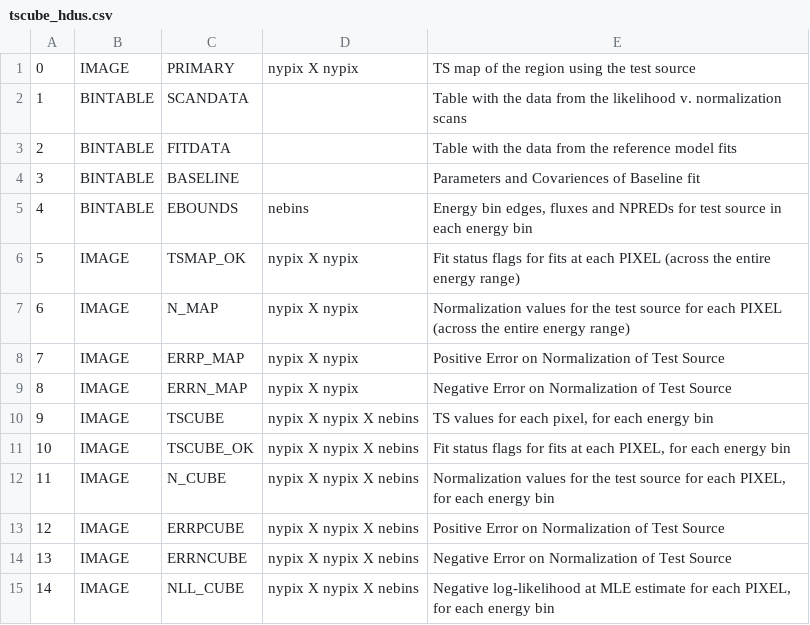
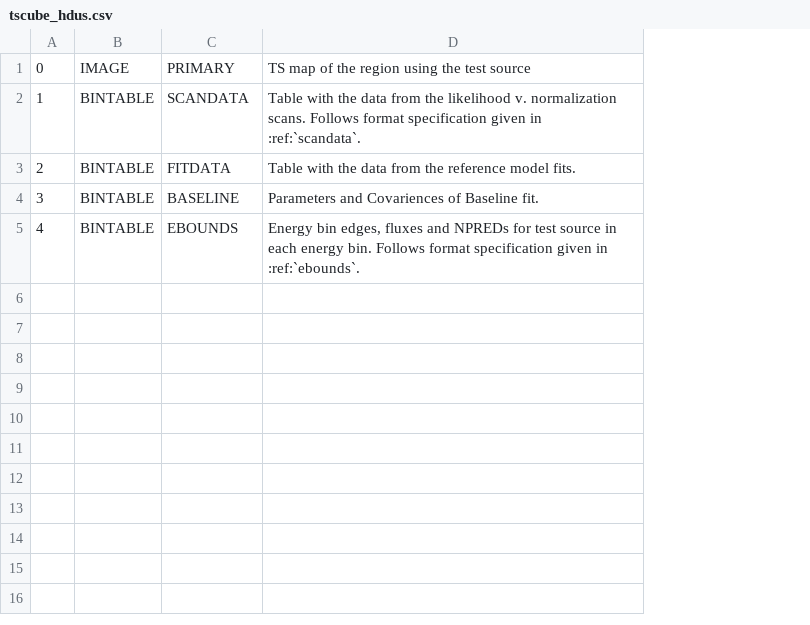
Before and after one commit to open-gamma-ray-astro/gamma-astro-data-formats, a CSV file: source/results/binned_likelihoods/tscube_hdus.csv, drawn as a sheet; removed rows and columns are numbered as before the commit, all else as after; the diff names each change by its address in the sheet, - before the commit and + after, or states it on an @@ line.

Commit message:
Updates to bin-by-bin likelihood formats after input from Eric.

```diff
--- a/source/results/binned_likelihoods/tscube_hdus.csv
+++ b/source/results/binned_likelihoods/tscube_hdus.csv
-column D, rows 1-5: nypix X nypix |  |  |  | nebins
-column E, rows 1-5: TS map of the region using the test source | Table with the data from the likelihood v. normalization scans | Table with the data from the reference model fits | Parameters and Covariences of Baseline fit | Energy bin edges, fluxes and NPREDs for test source in each energy bin
+column D, rows 1-5: TS map of the region using the test source | Table with the data from the likelihood v. normalization scans. Follows format specification given in :ref:`scandata`. | Table with the data from the reference model fits. | Parameters and Covariences of Baseline fit. | Energy bin edges, fluxes and NPREDs for test source in each energy bin. Follows format specification given in :ref:`ebounds`.
-row 6: 5 | IMAGE | TSMAP_OK | nypix X nypix | Fit status flags for fits at each PIXEL (across the entire energy range)
-row 7: 6 | IMAGE | N_MAP | nypix X nypix | Normalization values for the test source for each PIXEL (across the entire energy range)
-row 8: 7 | IMAGE | ERRP_MAP | nypix X nypix | Positive Error on Normalization of Test Source
-row 9: 8 | IMAGE | ERRN_MAP | nypix X nypix | Negative Error on Normalization of Test Source
-row 10: 9 | IMAGE | TSCUBE | nypix X nypix X nebins | TS values for each pixel, for each energy bin
-row 11: 10 | IMAGE | TSCUBE_OK | nypix X nypix X nebins | Fit status flags for fits at each PIXEL, for each energy bin
-row 12: 11 | IMAGE | N_CUBE | nypix X nypix X nebins | Normalization values for the test source for each PIXEL, for each energy bin
-row 13: 12 | IMAGE | ERRPCUBE | nypix X nypix X nebins | Positive Error on Normalization of Test Source
-row 14: 13 | IMAGE | ERRNCUBE | nypix X nypix X nebins | Negative Error on Normalization of Test Source
-row 15: 14 | IMAGE | NLL_CUBE | nypix X nypix X nebins | Negative log-likelihood at MLE estimate for each PIXEL, for each energy bin
```
Also changed, not shown: 7 other files.
